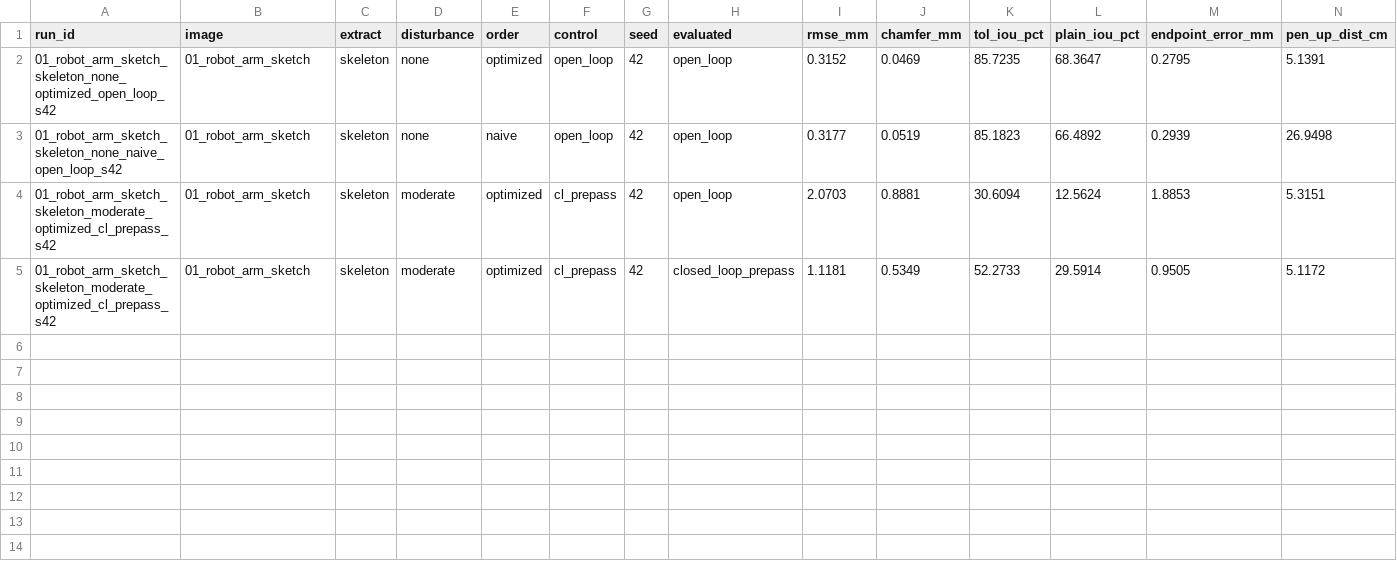
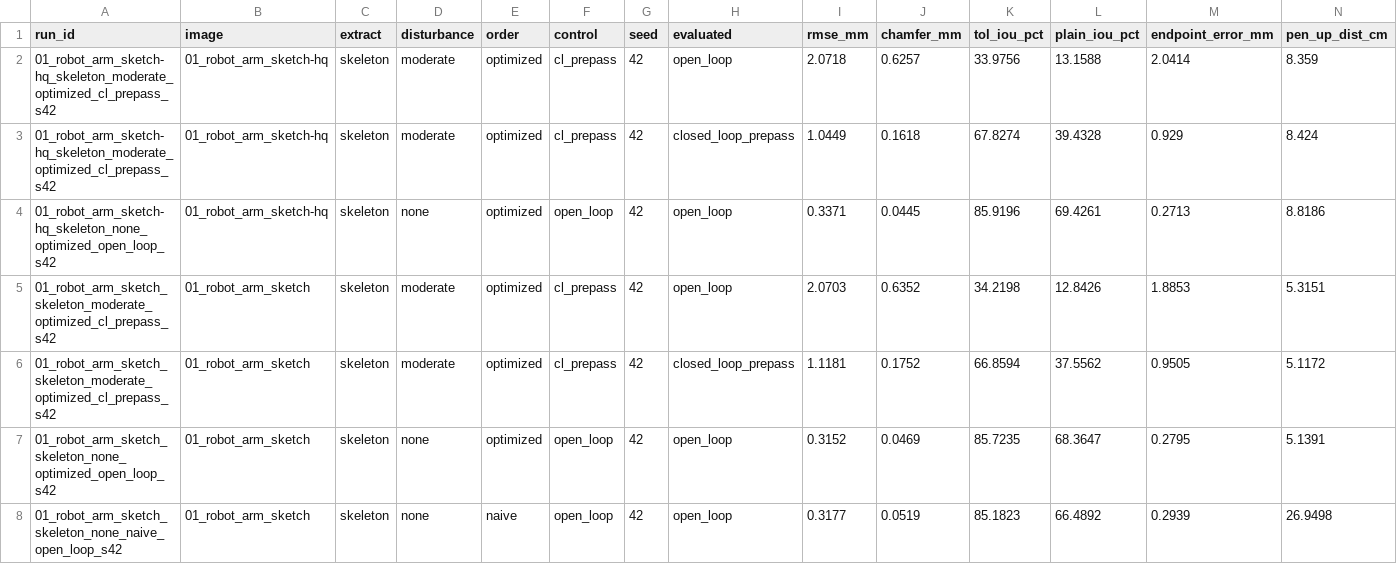
Before and after one commit to Lithiya182/VisionGuidedSketchPlotter, a CSV file: gallery/runs.csv, drawn as a sheet; only a part is shown; removed rows and columns are numbered as before the commit, all else as after; rows hold the shown columns only; the diff names each change by its address in the sheet, - before the commit and + after, or states it on an @@ line.

Commit message:
HQ drawing mode (8.5 cm window, finer path) and gallery

```diff
--- a/gallery/runs.csv
+++ b/gallery/runs.csv
+row 2: 01_robot_arm_sketch-hq_skeleton_moderate_optimized_cl_prepass_s42 | 01_robot_arm_sketch-hq | skeleton | moderate | optimized | cl_prepass | 42 | open_loop | 2.0718 | 0.6257 | 33.9756 | 13.1588 | 2.0414 | 8.359
+row 3: 01_robot_arm_sketch-hq_skeleton_moderate_optimized_cl_prepass_s42 | 01_robot_arm_sketch-hq | skeleton | moderate | optimized | cl_prepass | 42 | closed_loop_prepass | 1.0449 | 0.1618 | 67.8274 | 39.4328 | 0.929 | 8.424
+row 4: 01_robot_arm_sketch-hq_skeleton_none_optimized_open_loop_s42 | 01_robot_arm_sketch-hq | skeleton | none | optimized | open_loop | 42 | open_loop | 0.3371 | 0.0445 | 85.9196 | 69.4261 | 0.2713 | 8.8186
+row 5: 01_robot_arm_sketch_skeleton_moderate_optimized_cl_prepass_s42 | 01_robot_arm_sketch | skeleton | moderate | optimized | cl_prepass | 42 | open_loop | 2.0703 | 0.6352 | 34.2198 | 12.8426 | 1.8853 | 5.3151
+row 6: 01_robot_arm_sketch_skeleton_moderate_optimized_cl_prepass_s42 | 01_robot_arm_sketch | skeleton | moderate | optimized | cl_prepass | 42 | closed_loop_prepass | 1.1181 | 0.1752 | 66.8594 | 37.5562 | 0.9505 | 5.1172
-row 4: 01_robot_arm_sketch_skeleton_moderate_optimized_cl_prepass_s42 | 01_robot_arm_sketch | skeleton | moderate | optimized | cl_prepass | 42 | open_loop | 2.0703 | 0.8881 | 30.6094 | 12.5624 | 1.8853 | 5.3151
-row 5: 01_robot_arm_sketch_skeleton_moderate_optimized_cl_prepass_s42 | 01_robot_arm_sketch | skeleton | moderate | optimized | cl_prepass | 42 | closed_loop_prepass | 1.1181 | 0.5349 | 52.2733 | 29.5914 | 0.9505 | 5.1172
```
Also changed, not shown: logs/demo/01_robot_arm_sketch_skeleton_moderate_optimized_cl_prepass_s42_metrics.csv, 21 other files.
